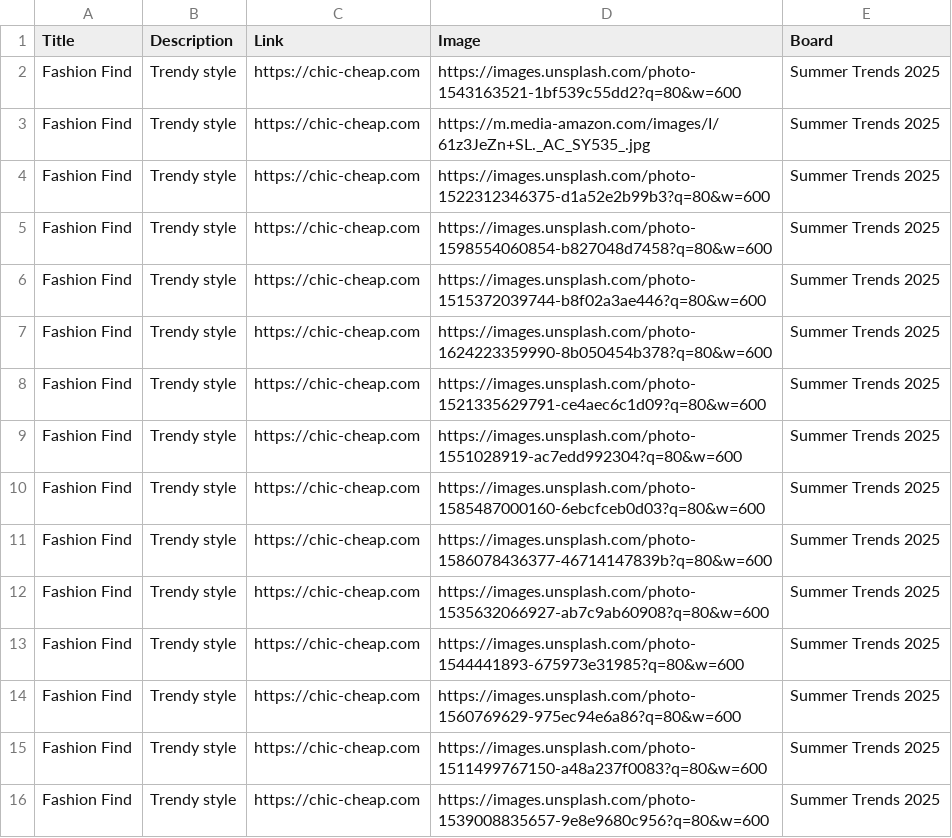
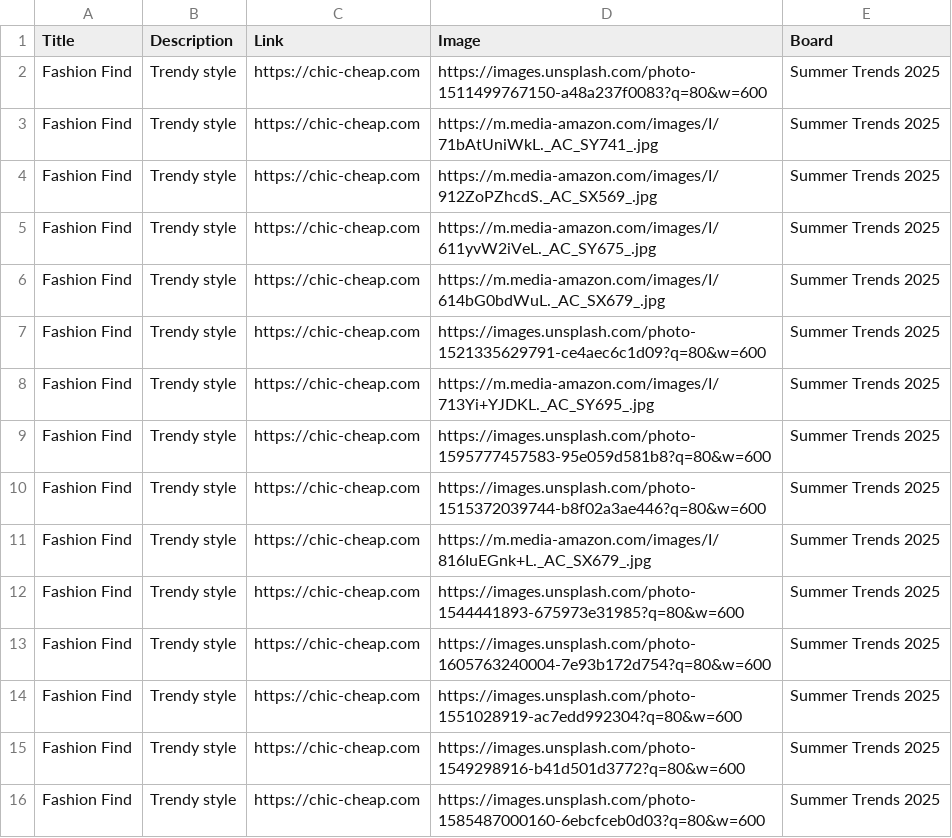
Before and after one commit to roccozoom/chic-cheap, a CSV file: pinterest_upload.csv, drawn as a sheet.

Commit message:
Daily Update: Data, XML & CSV

```diff
--- a/pinterest_upload.csv
+++ b/pinterest_upload.csv
@@ -1,16 +1,16 @@
 "Title","Description","Link","Image","Board"
-"Fashion Find","Trendy style","https://chic-cheap.com","https://images.unsplash.com/photo-1543163521-1bf539c55dd2?q=80&w=600","Summer Trends 2025"
-"Fashion Find","Trendy style","https://chic-cheap.com","https://m.media-amazon.com/images/I/61z3JeZn+SL._AC_SY535_.jpg","Summer Trends 2025"
-"Fashion Find","Trendy style","https://chic-cheap.com","https://images.unsplash.com/photo-1522312346375-d1a52e2b99b3?q=80&w=600","Summer Trends 2025"
-"Fashion Find","Trendy style","https://chic-cheap.com","https://images.unsplash.com/photo-1598554060854-b827048d7458?q=80&w=600","Summer Trends 2025"
+"Fashion Find","Trendy style","https://chic-cheap.com","https://images.unsplash.com/photo-1511499767150-a48a237f0083?q=80&w=600","Summer Trends 2025"
+"Fashion Find","Trendy style","https://chic-cheap.com","https://m.media-amazon.com/images/I/71bAtUniWkL._AC_SY741_.jpg","Summer Trends 2025"
+"Fashion Find","Trendy style","https://chic-cheap.com","https://m.media-amazon.com/images/I/912ZoPZhcdS._AC_SX569_.jpg","Summer Trends 2025"
+"Fashion Find","Trendy style","https://chic-cheap.com","https://m.media-amazon.com/images/I/611yvW2iVeL._AC_SY675_.jpg","Summer Trends 2025"
+"Fashion Find","Trendy style","https://chic-cheap.com","https://m.media-amazon.com/images/I/614bG0bdWuL._AC_SX679_.jpg","Summer Trends 2025"
+"Fashion Find","Trendy style","https://chic-cheap.com","https://images.unsplash.com/photo-1521335629791-ce4aec6c1d09?q=80&w=600","Summer Trends 2025"
+"Fashion Find","Trendy style","https://chic-cheap.com","https://m.media-amazon.com/images/I/713Yi+YJDKL._AC_SY695_.jpg","Summer Trends 2025"
+"Fashion Find","Trendy style","https://chic-cheap.com","https://images.unsplash.com/photo-1595777457583-95e059d581b8?q=80&w=600","Summer Trends 2025"
 "Fashion Find","Trendy style","https://chic-cheap.com","https://images.unsplash.com/photo-1515372039744-b8f02a3ae446?q=80&w=600","Summer Trends 2025"
-"Fashion Find","Trendy style","https://chic-cheap.com","https://images.unsplash.com/photo-1624223359990-8b050454b378?q=80&w=600","Summer Trends 2025"
-"Fashion Find","Trendy style","https://chic-cheap.com","https://images.unsplash.com/photo-1521335629791-ce4aec6c1d09?q=80&w=600","Summer Trends 2025"
+"Fashion Find","Trendy style","https://chic-cheap.com","https://m.media-amazon.com/images/I/816IuEGnk+L._AC_SX679_.jpg","Summer Trends 2025"
+"Fashion Find","Trendy style","https://chic-cheap.com","https://images.unsplash.com/photo-1544441893-675973e31985?q=80&w=600","Summer Trends 2025"
+"Fashion Find","Trendy style","https://chic-cheap.com","https://images.unsplash.com/photo-1605763240004-7e93b172d754?q=80&w=600","Summer Trends 2025"
 "Fashion Find","Trendy style","https://chic-cheap.com","https://images.unsplash.com/photo-1551028919-ac7edd992304?q=80&w=600","Summer Trends 2025"
+"Fashion Find","Trendy style","https://chic-cheap.com","https://images.unsplash.com/photo-1549298916-b41d501d3772?q=80&w=600","Summer Trends 2025"
 "Fashion Find","Trendy style","https://chic-cheap.com","https://images.unsplash.com/photo-1585487000160-6ebcfceb0d03?q=80&w=600","Summer Trends 2025"
-"Fashion Find","Trendy style","https://chic-cheap.com","https://images.unsplash.com/photo-1586078436377-46714147839b?q=80&w=600","Summer Trends 2025"
-"Fashion Find","Trendy style","https://chic-cheap.com","https://images.unsplash.com/photo-1535632066927-ab7c9ab60908?q=80&w=600","Summer Trends 2025"
-"Fashion Find","Trendy style","https://chic-cheap.com","https://images.unsplash.com/photo-1544441893-675973e31985?q=80&w=600","Summer Trends 2025"
-"Fashion Find","Trendy style","https://chic-cheap.com","https://images.unsplash.com/photo-1560769629-975ec94e6a86?q=80&w=600","Summer Trends 2025"
-"Fashion Find","Trendy style","https://chic-cheap.com","https://images.unsplash.com/photo-1511499767150-a48a237f0083?q=80&w=600","Summer Trends 2025"
-"Fashion Find","Trendy style","https://chic-cheap.com","https://images.unsplash.com/photo-1539008835657-9e8e9680c956?q=80&w=600","Summer Trends 2025"
```
Also changed, not shown: 2 other files.
